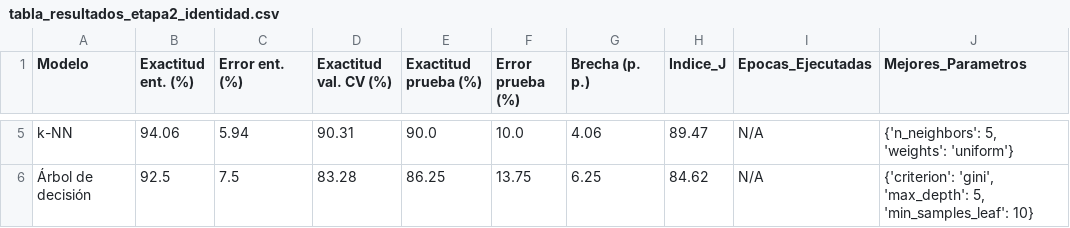
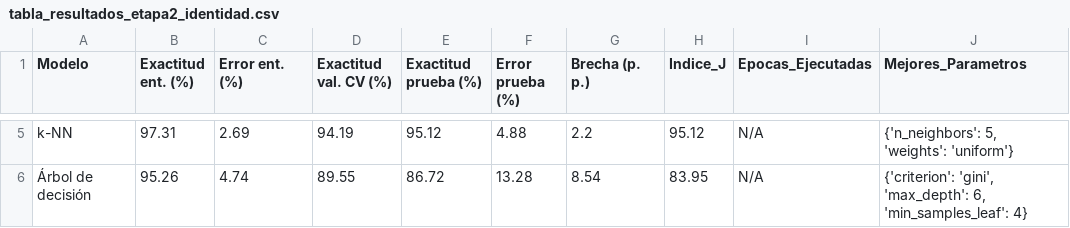
Before and after one commit to SebastianOrtiz2004/ProyectoFinal, a CSV file: figuras_y_reportes/tabla_resultados_etapa2_identidad.csv, drawn as a sheet; only a part is shown, gaps mark what is left out; the diff covers the shown part only; the diff names each change by its address in the sheet, - before the commit and + after, or states it on an @@ line.

```diff
--- a/figuras_y_reportes/tabla_resultados_etapa2_identidad.csv
+++ b/figuras_y_reportes/tabla_resultados_etapa2_identidad.csv
-B5 (Exactitud ent. (%)): 94.06
+B5 (Exactitud ent. (%)): 97.31
-C5 (Error ent. (%)): 5.94
+C5 (Error ent. (%)): 2.69
-D5 (Exactitud val. CV (%)): 90.31
+D5 (Exactitud val. CV (%)): 94.19
-E5 (Exactitud prueba (%)): 90.0
+E5 (Exactitud prueba (%)): 95.12
-F5 (Error prueba (%)): 10.0
+F5 (Error prueba (%)): 4.88
-G5 (Brecha (p. p.)): 4.06
+G5 (Brecha (p. p.)): 2.2
-H5 (Indice_J): 89.47
+H5 (Indice_J): 95.12
-B6 (Exactitud ent. (%)): 92.5
+B6 (Exactitud ent. (%)): 95.26
-C6 (Error ent. (%)): 7.5
+C6 (Error ent. (%)): 4.74
-D6 (Exactitud val. CV (%)): 83.28
+D6 (Exactitud val. CV (%)): 89.55
-E6 (Exactitud prueba (%)): 86.25
+E6 (Exactitud prueba (%)): 86.72
-F6 (Error prueba (%)): 13.75
+F6 (Error prueba (%)): 13.28
-G6 (Brecha (p. p.)): 6.25
+G6 (Brecha (p. p.)): 8.54
-H6 (Indice_J): 84.62
+H6 (Indice_J): 83.95
-J6 (Mejores_Parametros): …'gini', 'max_depth': 5, 'min_samples_leaf': 10}
+J6 (Mejores_Parametros): …'gini', 'max_depth': 6, 'min_samples_leaf': 4}
```
Also changed, not shown: 26 edited cells elsewhere in this file, figuras_y_reportes/tabla_comparativa_cnn_vs_clasicos.csv, figuras_y_reportes/tabla_resultados_etapa1_humano.csv, 17 other files.
